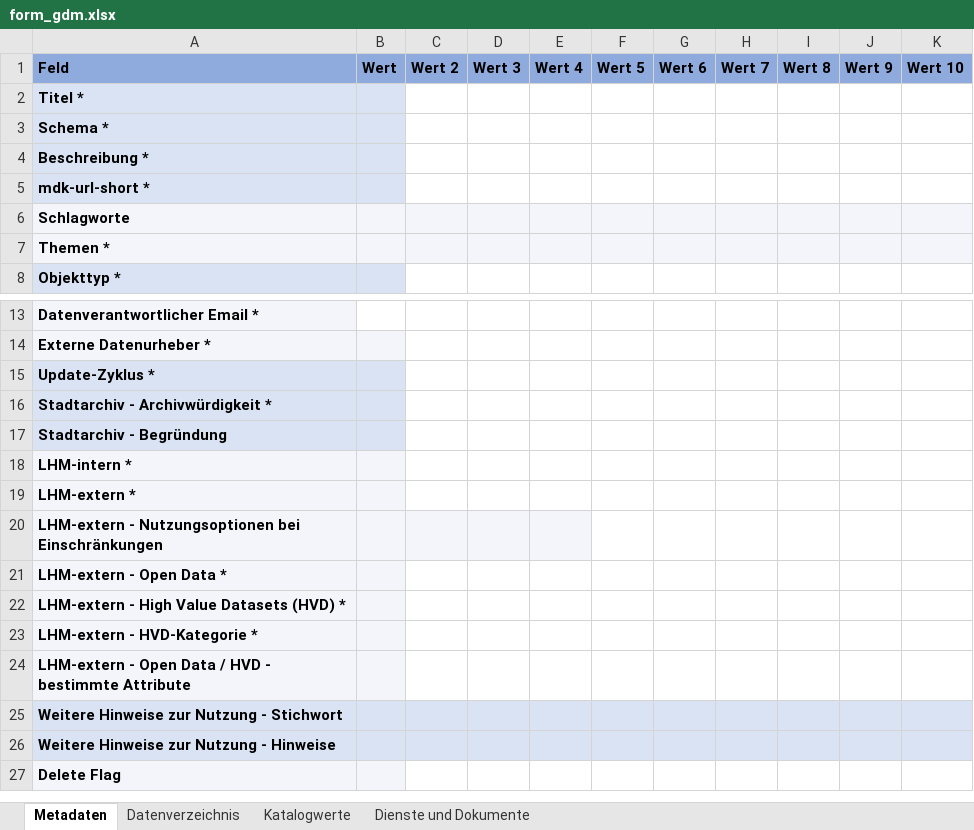
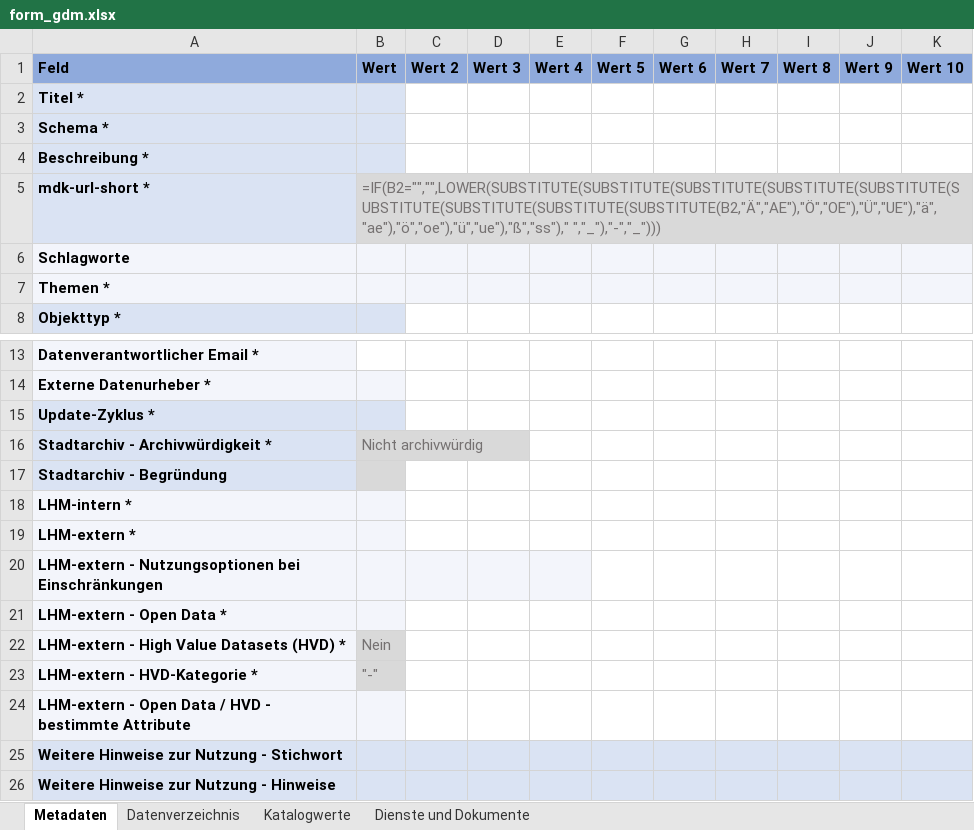
Before and after one commit to gislab-augsburg/ckanext-lhm, an Excel workbook: ckanext/lhm/export/excel_templates/form_gdm.xlsx, sheet Metadaten, drawn as a sheet; only a part is shown, gaps mark what is left out; the shorter side is filled out with more unchanged rows; values as stored, in another font and other column widths than the file's, no borders; formulas without a stored value are shown as written; conditional formats not drawn; the diff names each change by its address in the sheet, - before the commit and + after, or states it on an @@ line.

```diff
--- a/ckanext/lhm/export/excel_templates/form_gdm.xlsx (sheet Metadaten)
+++ b/ckanext/lhm/export/excel_templates/form_gdm.xlsx (sheet Metadaten)
-B5: (empty)
+B5: =IF(B2="","",LOWER(SUBSTITUTE(SUBSTITUTE(SUBSTITUTE(SUBSTITUTE(SUBSTITUTE(SUBSTITUTE(SUBSTITUTE(SUBSTITUTE(SUBSTITUTE(B2,"Ä","AE"),"Ö","OE"),"Ü","UE"),"ä","ae"),"ö","oe"),"ü","ue"),"ß","ss")," ","_"),"-","_")))
-B5 fill: #DAE3F3
+B5 fill: #D9D9D9
-B16: (empty)
+B16: Nicht archivwürdig
-B16:B17 fill: #DAE3F3
+B16:B17 fill: #D9D9D9
-B22: (empty)
+B22: Nein
-B22:B23 fill: #F3F5FB
+B22:B23 fill: #D9D9D9
-B23: (empty)
+B23: "-"
```
Also changed, not shown: ckanext/lhm/export/excel_templates/form_gdp.xlsx, ckanext/lhm/export/excel_templates/form_mobidam.xlsx, 9 other files.
